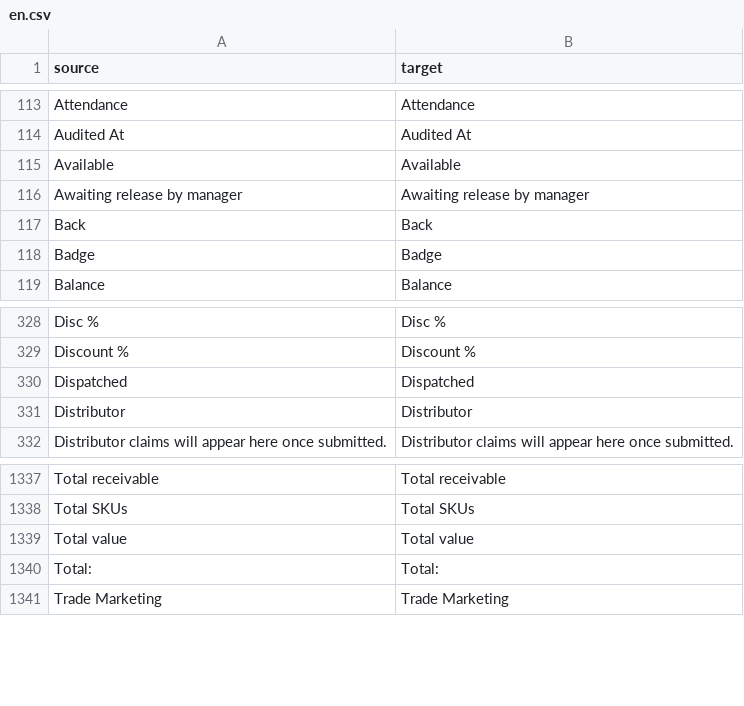
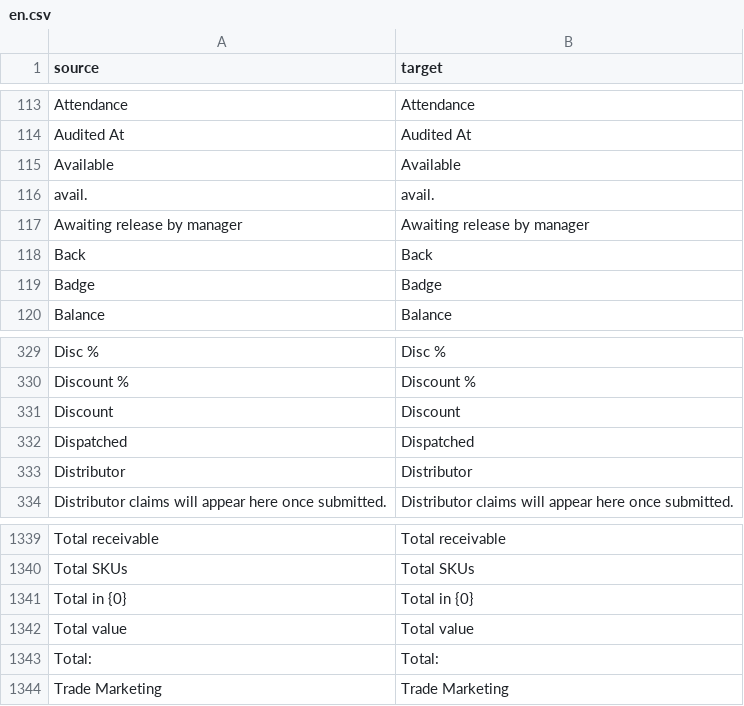
Before and after one commit to zvictory/stabler, a CSV file: stabler/translations/en.csv, drawn as a sheet; only a part is shown, gaps mark what is left out.

```diff
--- a/stabler/translations/en.csv
+++ b/stabler/translations/en.csv
@@ -115,2 +115,3 @@ Audited At,Audited At
 Available,Available
+avail.,avail.
 Awaiting release by manager,Awaiting release by manager
@@ -329,2 +330,3 @@ Disc %,Disc %
 Discount %,Discount %
+Discount,Discount
 Dispatched,Dispatched
@@ -1338,2 +1340,3 @@ Total receivable,Total receivable
 Total SKUs,Total SKUs
+Total in {0},Total in {0}
 Total value,Total value
```
Also changed, not shown: stabler/translations/ru.csv, stabler/translations/tr.csv, 6 other files.
